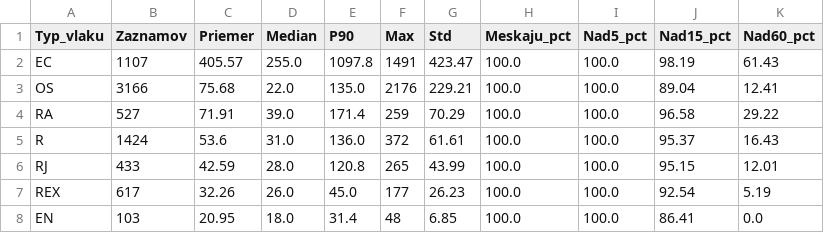
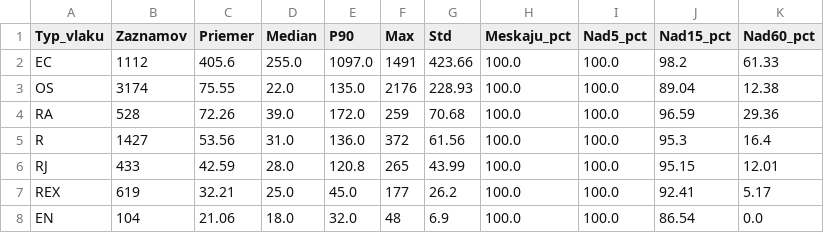
Before and after one commit to lalasonycierny/idos-meskanie, a CSV file: statistiky/typy_vlakov.csv, drawn as a sheet; only a part is shown; the diff covers the shown part only.

```diff
--- a/statistiky/typy_vlakov.csv
+++ b/statistiky/typy_vlakov.csv
@@ -1,8 +1,8 @@
 Typ_vlaku;Zaznamov;Priemer;Median;P90;Max;Std;Meskaju_pct;Nad5_pct;Nad15_pct;Nad60_pct
-EC;1107;405.57;255.0;1097.8;1491;423.47;100.0;100.0;98.19;61.43
-OS;3166;75.68;22.0;135.0;2176;229.21;100.0;100.0;89.04;12.41
-RA;527;71.91;39.0;171.4;259;70.29;100.0;100.0;96.58;29.22
-R;1424;53.6;31.0;136.0;372;61.61;100.0;100.0;95.37;16.43
+EC;1112;405.6;255.0;1097.0;1491;423.66;100.0;100.0;98.2;61.33
+OS;3174;75.55;22.0;135.0;2176;228.93;100.0;100.0;89.04;12.38
+RA;528;72.26;39.0;172.0;259;70.68;100.0;100.0;96.59;29.36
+R;1427;53.56;31.0;136.0;372;61.56;100.0;100.0;95.3;16.4
 RJ;433;42.59;28.0;120.8;265;43.99;100.0;100.0;95.15;12.01
-REX;617;32.26;26.0;45.0;177;26.23;100.0;100.0;92.54;5.19
-EN;103;20.95;18.0;31.4;48;6.85;100.0;100.0;86.41;0.0
+REX;619;32.21;25.0;45.0;177;26.2;100.0;100.0;92.41;5.17
+EN;104;21.06;18.0;32.0;48;6.9;100.0;100.0;86.54;0.0
```
Also changed, not shown: 9 edited cells elsewhere in this file, statistiky/stanice_najcastejsie_nad15.csv, statistiky/stanice_najlepsie.csv, 35 other files.
